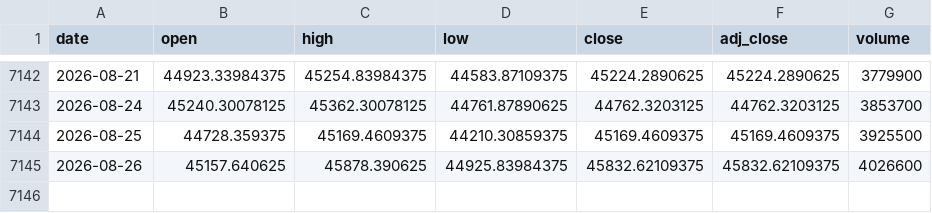
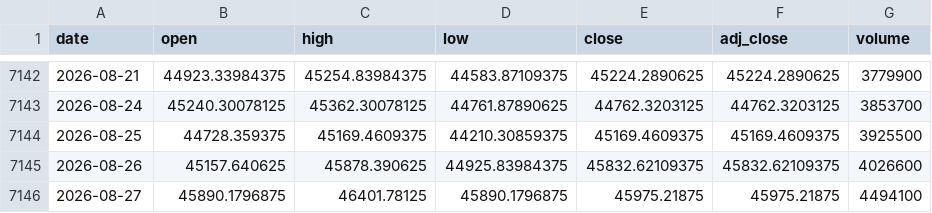
Before and after one commit to moneyorz/taiex-00631l-signal, a CSV file: data/taiex.csv, drawn as a sheet; only a part is shown, gaps mark what is left out; the diff names each change by its address in the sheet, - before the commit and + after, or states it on an @@ line.

```diff
--- a/data/taiex.csv
+++ b/data/taiex.csv
+row 7146: 2026-08-27 | 45890.1796875 | 46401.78125 | 45890.1796875 | 45975.21875 | 45975.21875 | 4494100
```
Also changed, not shown: 1 other file.
